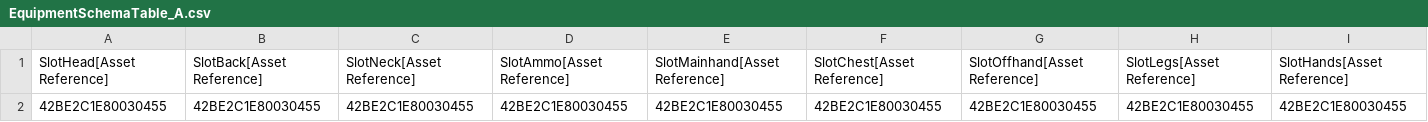
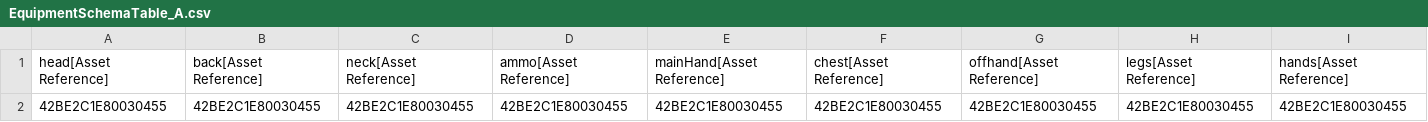
Before and after one commit to zcanann/Solstice, a CSV file: Data/DataTables/EquipmentSchemaTable_A.csv, drawn as a sheet; only a part is shown; the diff covers the shown part only; the diff names each change by its address in the sheet, - before the commit and + after, or states it on an @@ line.

```diff
--- a/Data/DataTables/EquipmentSchemaTable_A.csv
+++ b/Data/DataTables/EquipmentSchemaTable_A.csv
-A1: SlotHead[Asset Reference]
+A1: head[Asset Reference]
-B1: SlotBack[Asset Reference]
+B1: back[Asset Reference]
-C1: SlotNeck[Asset Reference]
+C1: neck[Asset Reference]
-D1: SlotAmmo[Asset Reference]
+D1: ammo[Asset Reference]
-E1: SlotMainhand[Asset Reference]
+E1: mainHand[Asset Reference]
-F1: SlotChest[Asset Reference]
+F1: chest[Asset Reference]
-G1: SlotOffhand[Asset Reference]
+G1: offhand[Asset Reference]
-H1: SlotLegs[Asset Reference]
+H1: legs[Asset Reference]
-I1: SlotHands[Asset Reference]
+I1: hands[Asset Reference]
```
Also changed, not shown: 2 edited cells elsewhere in this file, Data/DataTables/AccountSchemaTable_A.csv, Data/DataTables/AchievementsTable_A.csv, 17 other files.
